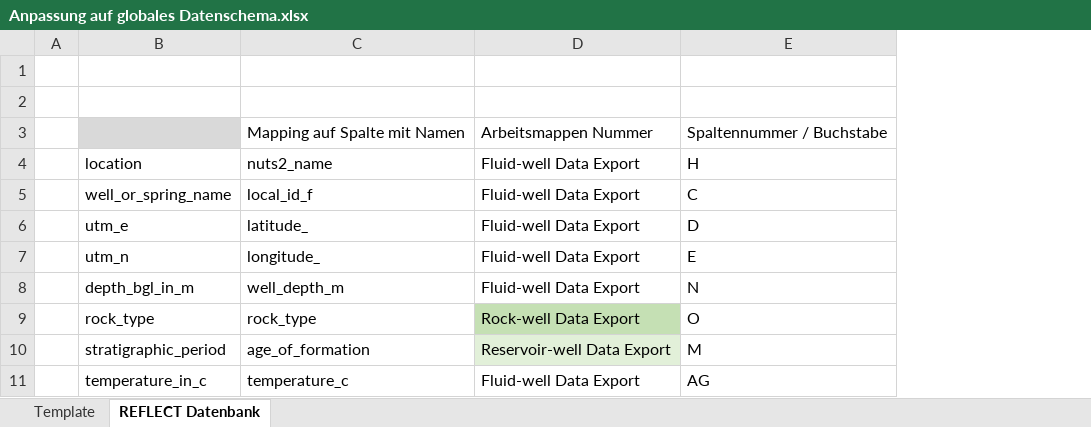
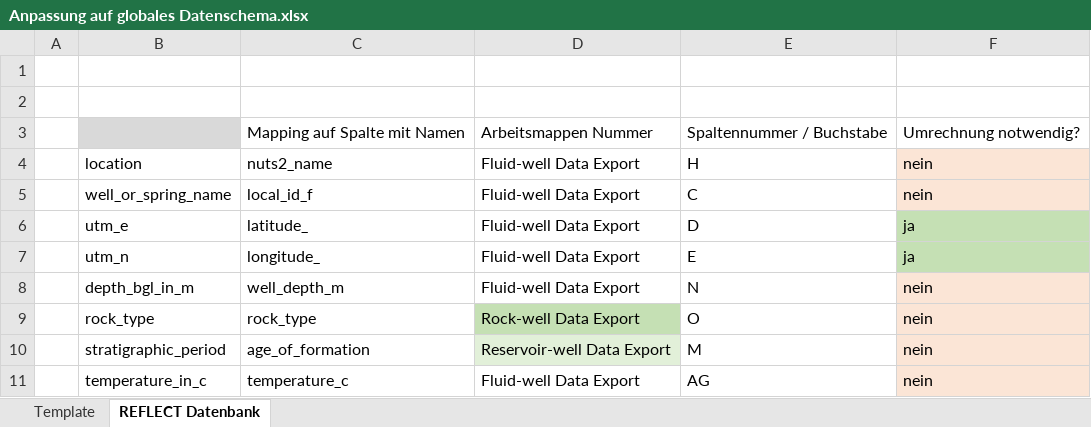
Before and after one commit to luccaglessner/Abschlussarbeit, an Excel workbook: Abschlussarbeit Bearbeitung/Jupyter Notebooks/1_Data-Acquisition-Wrapper/globales_Datenschema/Anpassung auf globales Datenschema.xlsx, sheet REFLECT Datenbank, drawn as a sheet; only a part is shown; values as stored, in another font and other column widths than the file's, no borders; the diff names each change by its address in the sheet, - before the commit and + after, or states it on an @@ line.

```diff
--- a/Abschlussarbeit Bearbeitung/Jupyter Notebooks/1_Data-Acquisition-Wrapper/globales_Datenschema/Anpassung auf globales Datenschema.xlsx (sheet REFLECT Datenbank)
+++ b/Abschlussarbeit Bearbeitung/Jupyter Notebooks/1_Data-Acquisition-Wrapper/globales_Datenschema/Anpassung auf globales Datenschema.xlsx (sheet REFLECT Datenbank)
+column F, rows 3-11: Umrechnung notwendig? | nein | nein | ja | ja | nein | nein | nein | nein
```
Also changed, not shown: Abschlussarbeit Bearbeitung/Jupyter Notebooks/1_Data-Acquisition-Wrapper/Zwischenstände/REFLECT_Datenbank/after_conversion_reflect_mapped_readable.xlsx, Abschlussarbeit Bearbeitung/Jupyter Notebooks/1_Data-Acquisition-Wrapper/Zwischenstände/REFLECT_Datenbank/before_conversion_reflect_mapped_readable.xlsx, 4 other files.
